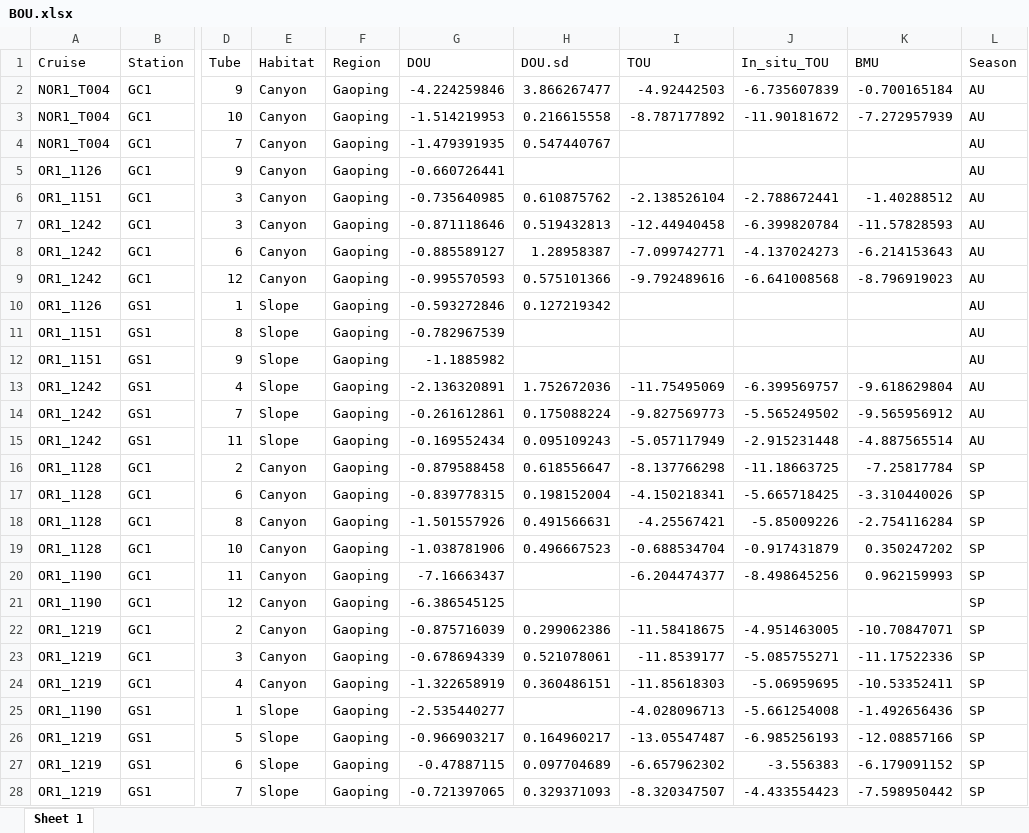
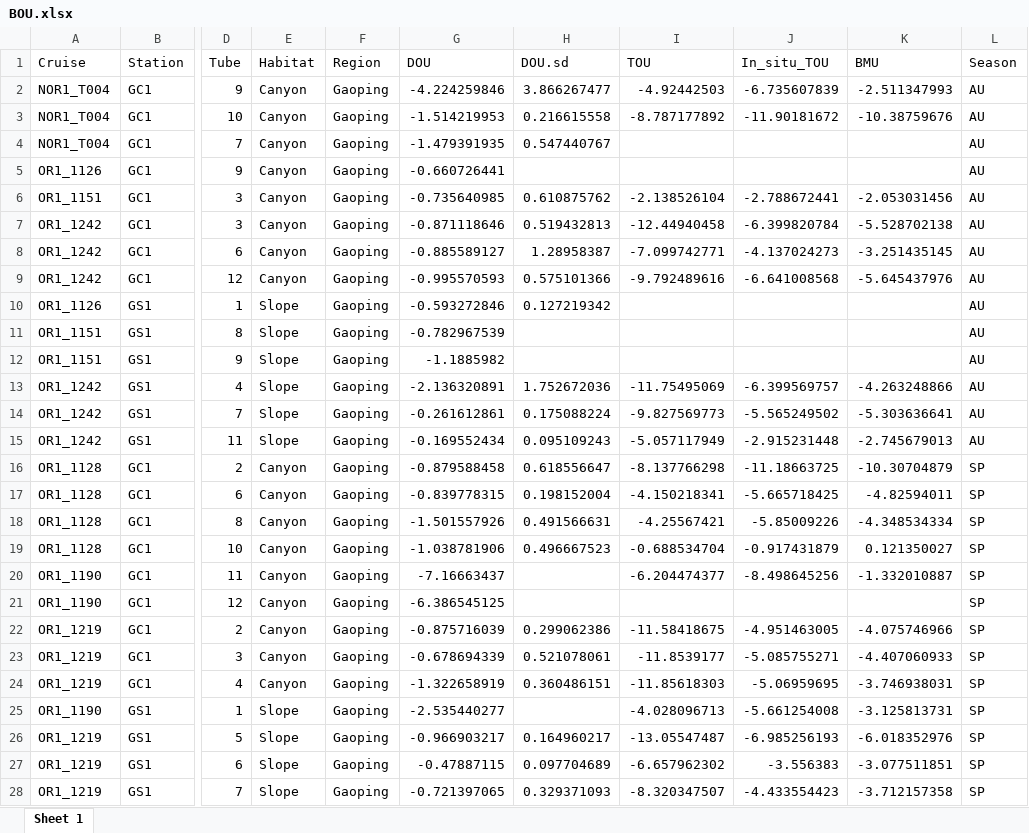
Before and after one commit to chihlinwei/GPSC_LIM, an Excel workbook: raw/BOU.xlsx, sheet Sheet 1, drawn as a sheet; only a part is shown, gaps mark what is left out; values as stored, in another font and other column widths than the file's, no borders; the diff names each change by its address in the sheet, - before the commit and + after, or states it on an @@ line.

```diff
--- a/raw/BOU.xlsx (sheet Sheet 1)
+++ b/raw/BOU.xlsx (sheet Sheet 1)
-K2 (BMU): -0.700165184
+K2 (BMU): -2.511347993
-K3 (BMU): -7.272957939
+K3 (BMU): -10.38759676
-K6 (BMU): -1.40288512
+K6 (BMU): -2.053031456
-K7 (BMU): -11.57828593
+K7 (BMU): -5.528702138
-K8 (BMU): -6.214153643
+K8 (BMU): -3.251435145
-K9 (BMU): -8.796919023
+K9 (BMU): -5.645437976
-K13 (BMU): -9.618629804
+K13 (BMU): -4.263248866
-K14 (BMU): -9.565956912
+K14 (BMU): -5.303636641
-K15 (BMU): -4.887565514
+K15 (BMU): -2.745679013
-K16 (BMU): -7.25817784
+K16 (BMU): -10.30704879
-K17 (BMU): -3.310440026
+K17 (BMU): -4.82594011
-K18 (BMU): -2.754116284
+K18 (BMU): -4.348534334
-K19 (BMU): 0.350247202
+K19 (BMU): 0.121350027
-K20 (BMU): 0.962159993
+K20 (BMU): -1.332010887
-K22 (BMU): -10.70847071
+K22 (BMU): -4.075746966
-K23 (BMU): -11.17522336
+K23 (BMU): -4.407060933
-K24 (BMU): -10.53352411
+K24 (BMU): -3.746938031
-K25 (BMU): -1.492656436
+K25 (BMU): -3.125813731
-K26 (BMU): -12.08857166
+K26 (BMU): -6.018352976
-K27 (BMU): -6.179091152
+K27 (BMU): -3.077511851
-K28 (BMU): -7.598950442
+K28 (BMU): -3.712157358
```
Also changed, not shown: raw/SEDstock.xlsx, 22 other files.
